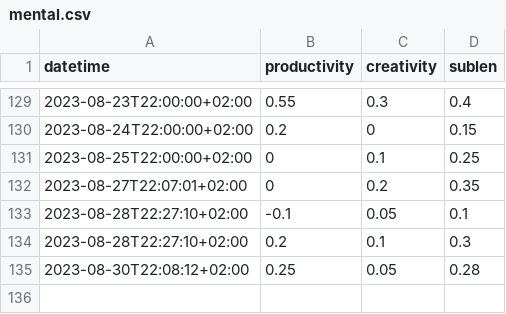
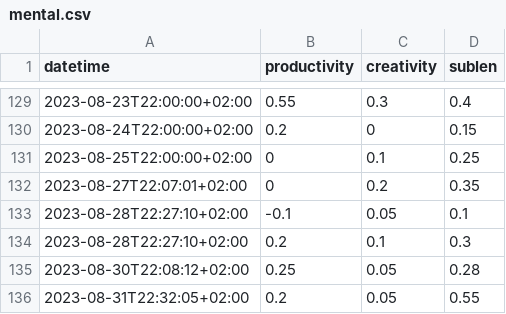
Before and after one commit to niplav/niplav.github.io, a CSV file: data/mental.csv, drawn as a sheet; only a part is shown, gaps mark what is left out; the diff names each change by its address in the sheet, - before the commit and + after, or states it on an @@ line.

```diff
--- a/data/mental.csv
+++ b/data/mental.csv
+row 136: 2023-08-31T22:32:05+02:00 | 0.2 | 0.05 | 0.55
```
Also changed, not shown: 8 other files.
